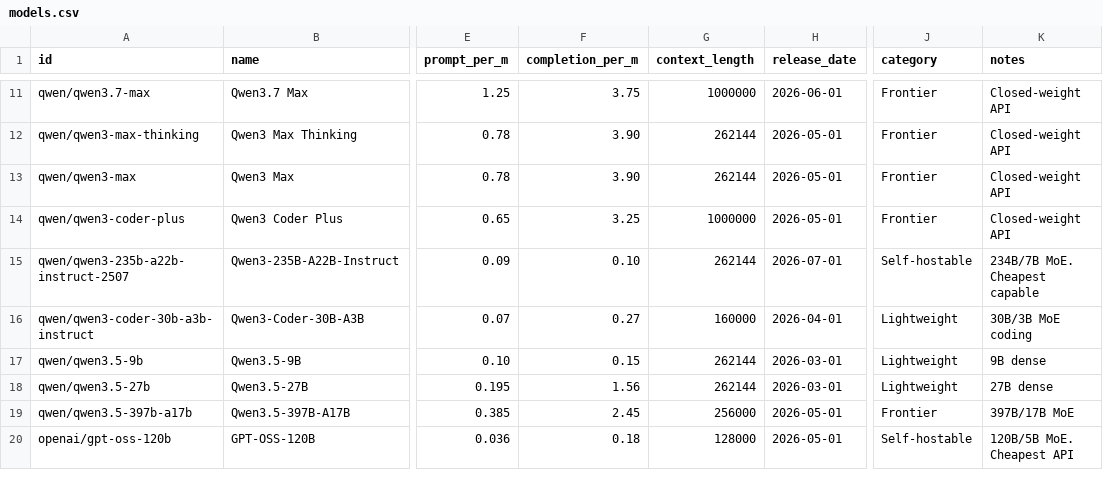
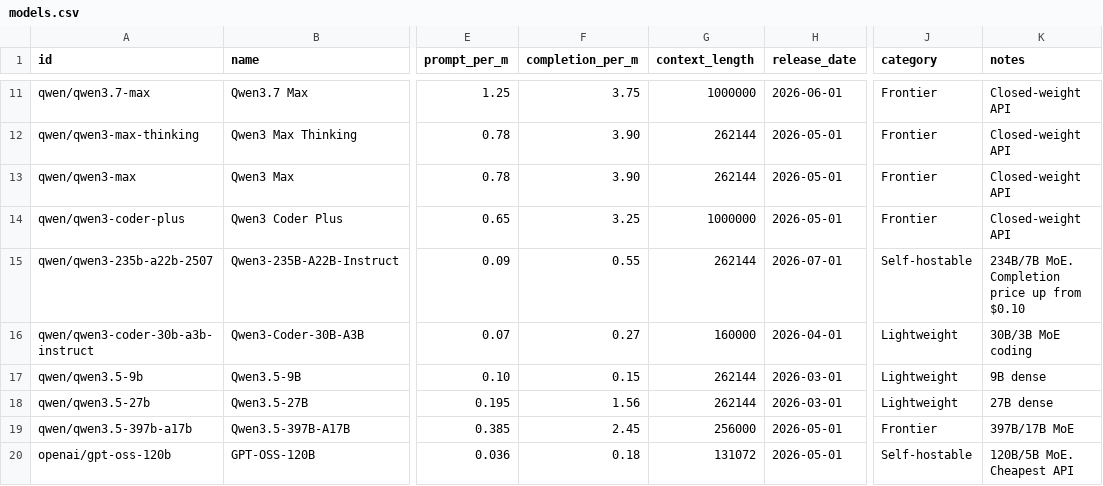
Before and after one commit to startakovsky/llm-model-tracker, a CSV file: models.csv, drawn as a sheet; only a part is shown, gaps mark what is left out; the diff covers the shown part only; the diff names each change by its address in the sheet, - before the commit and + after, or states it on an @@ line.

Commit message:
Daily update: 2026-07-13 — GLM-5.2 price >2x to /usr/bin/bash.93/.00, DeepSeek V4 Flash +17%, added Nemotron 3 Super, removed Grok 5/5 Pro + Nemotron 70B (deprecated on OR), context fixes (Opus 4.6→1M, GPT-OSS→131K, Gemma 31B→262K)

```diff
--- a/models.csv
+++ b/models.csv
-A15 (id): qwen/qwen3-235b-a22b-instruct-2507
+A15 (id): qwen/qwen3-235b-a22b-2507
-F15 (completion_per_m): 0.10
+F15 (completion_per_m): 0.55
-K15 (notes): 234B/7B MoE. Cheapest capable
+K15 (notes): 234B/7B MoE. Completion price up from $0.10
-G20 (context_length): 128000
+G20 (context_length): 131072
```
Also changed, not shown: 1 added row, 2 removed rows and 19 edited cells elsewhere in this file, 9 other files.
